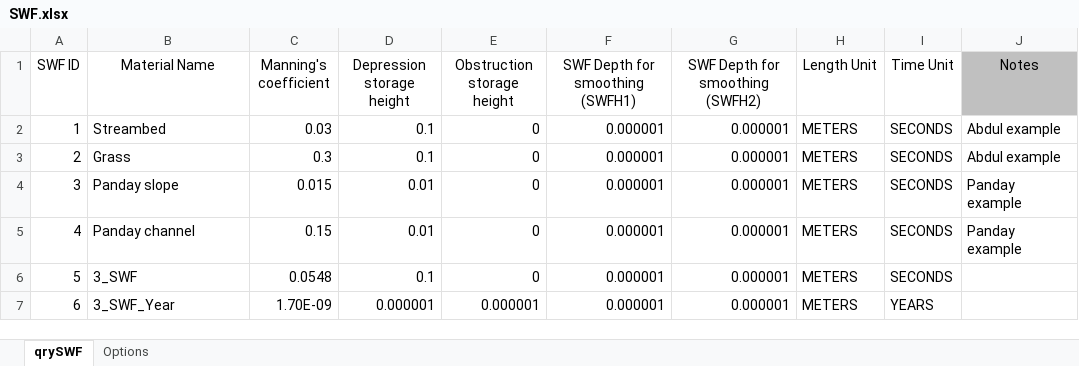
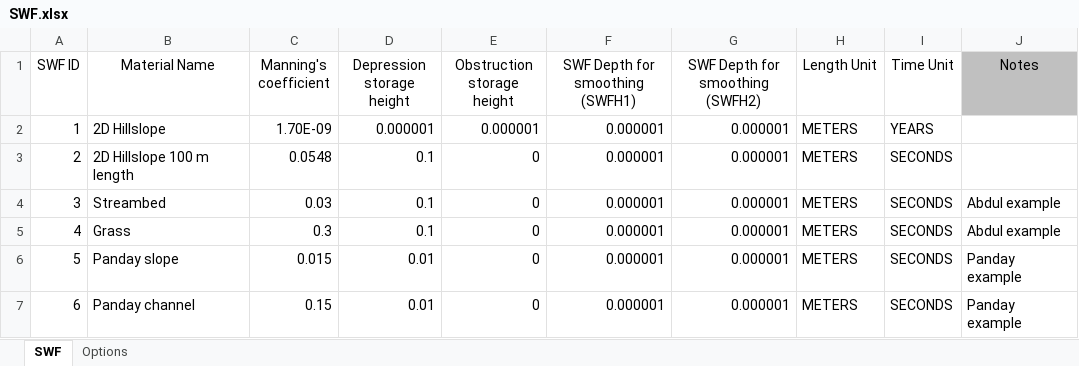
Before and after one commit to Grdbldr/MUT_Examples, an Excel workbook: _MUT_USERBIN/SWF.xlsx, sheet SWF, drawn as a sheet; values as stored, in another font and other column widths than the file's, no borders; removed rows and columns are numbered as before the commit, all else as after; the diff names each change by its address in the sheet, - before the commit and + after, or states it on an @@ line.

```diff
--- a/_MUT_USERBIN/SWF.xlsx (sheet SWF)
+++ b/_MUT_USERBIN/SWF.xlsx (sheet SWF)
-sheet tab: qrySWF
+sheet tab: SWF
+row 2: 1 | 2D Hillslope | 1.70E-09 | 0.000001 | 0.000001 | 0.000001 | 0.000001 | METERS | YEARS
+row 3: 2 | 2D Hillslope 100 m length | 0.0548 | 0.1 | 0 | 0.000001 | 0.000001 | METERS | SECONDS
@@ column A (SWF ID) renumbered between rows 4 and 7 @@
-row 6: 5 | 3_SWF | 0.0548 | 0.1 | 0 | 0.000001 | 0.000001 | METERS | SECONDS
-row 7: 6 | 3_SWF_Year | 1.70E-09 | 0.000001 | 0.000001 | 0.000001 | 0.000001 | METERS | YEARS
```
Also changed, not shown: _MUT_USERBIN/CLN.xlsx, _MUT_USERBIN/GWF.xlsx, 14 other files.
